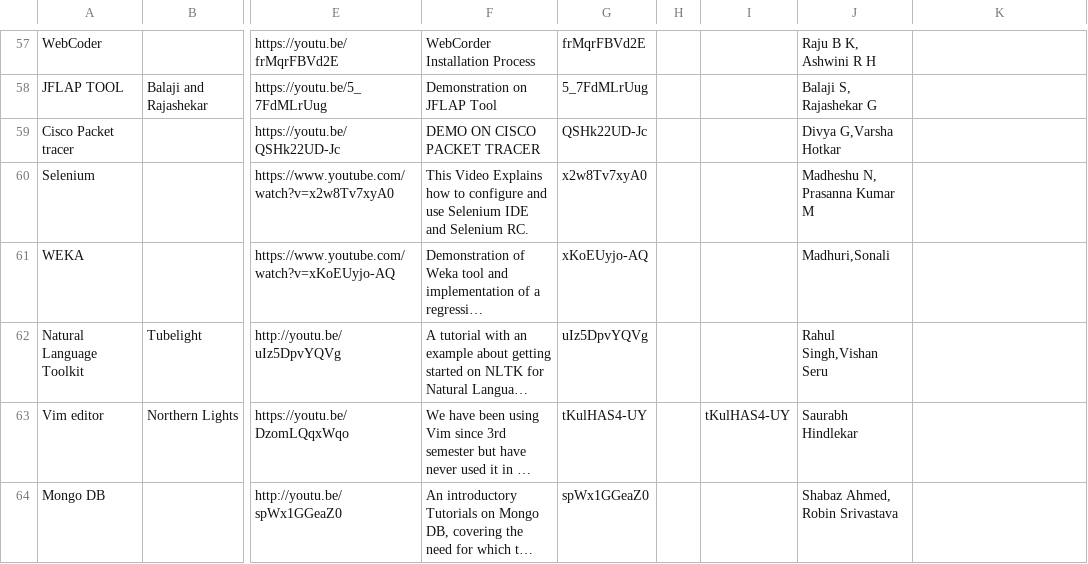
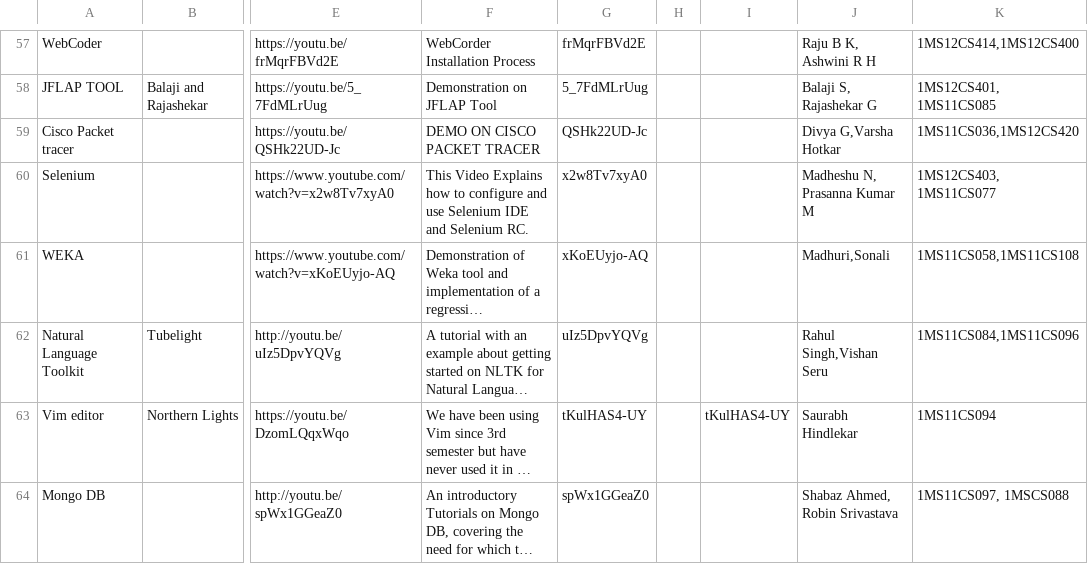
Before and after one commit to msritseminarvideo/msritseminarvideo.github.io, a CSV file: test.csv, drawn as a sheet; only a part is shown, gaps mark what is left out; long unchanged cells end in …; the diff covers the shown part only; the diff names each change by its address in the sheet, - before the commit and + after, or states it on an @@ line.

```diff
--- a/test.csv
+++ b/test.csv
-K57: (empty)
+K57: 1MS12CS414,1MS12CS400
-K58: (empty)
+K58: 1MS12CS401, 1MS11CS085
-K59: (empty)
+K59: 1MS11CS036,1MS12CS420
-K60: (empty)
+K60: 1MS12CS403, 1MS11CS077
-K61: (empty)
+K61: 1MS11CS058,1MS11CS108
-K62: (empty)
+K62: 1MS11CS084,1MS11CS096
-K63: (empty)
+K63: 1MS11CS094
-K64: (empty)
+K64: 1MS11CS097, 1MSCS088
```
Also changed, not shown: 65 edited cells elsewhere in this file, 7 other files.
